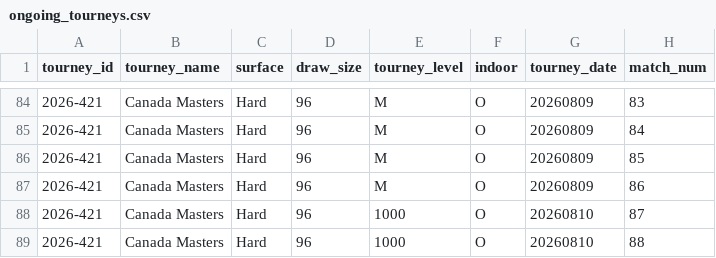
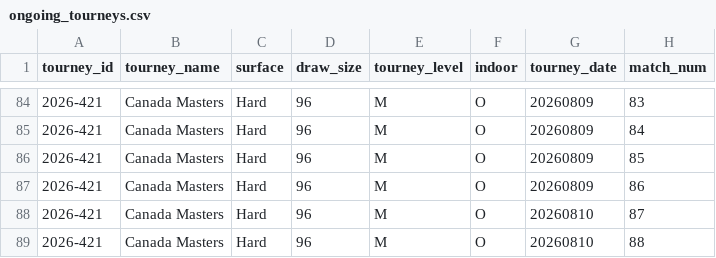
Before and after one commit to gmalbert/tennis-predictions, a CSV file: tml-data/ongoing_tourneys.csv, drawn as a sheet; only a part is shown, gaps mark what is left out; the diff names each change by its address in the sheet, - before the commit and + after, or states it on an @@ line.

```diff
--- a/tml-data/ongoing_tourneys.csv
+++ b/tml-data/ongoing_tourneys.csv
-E88:E89 (tourney_level): 1000
+E88:E89 (tourney_level): M
```
Also changed, not shown: data_files/flashscore_odds_history.csv, 4 other files.
